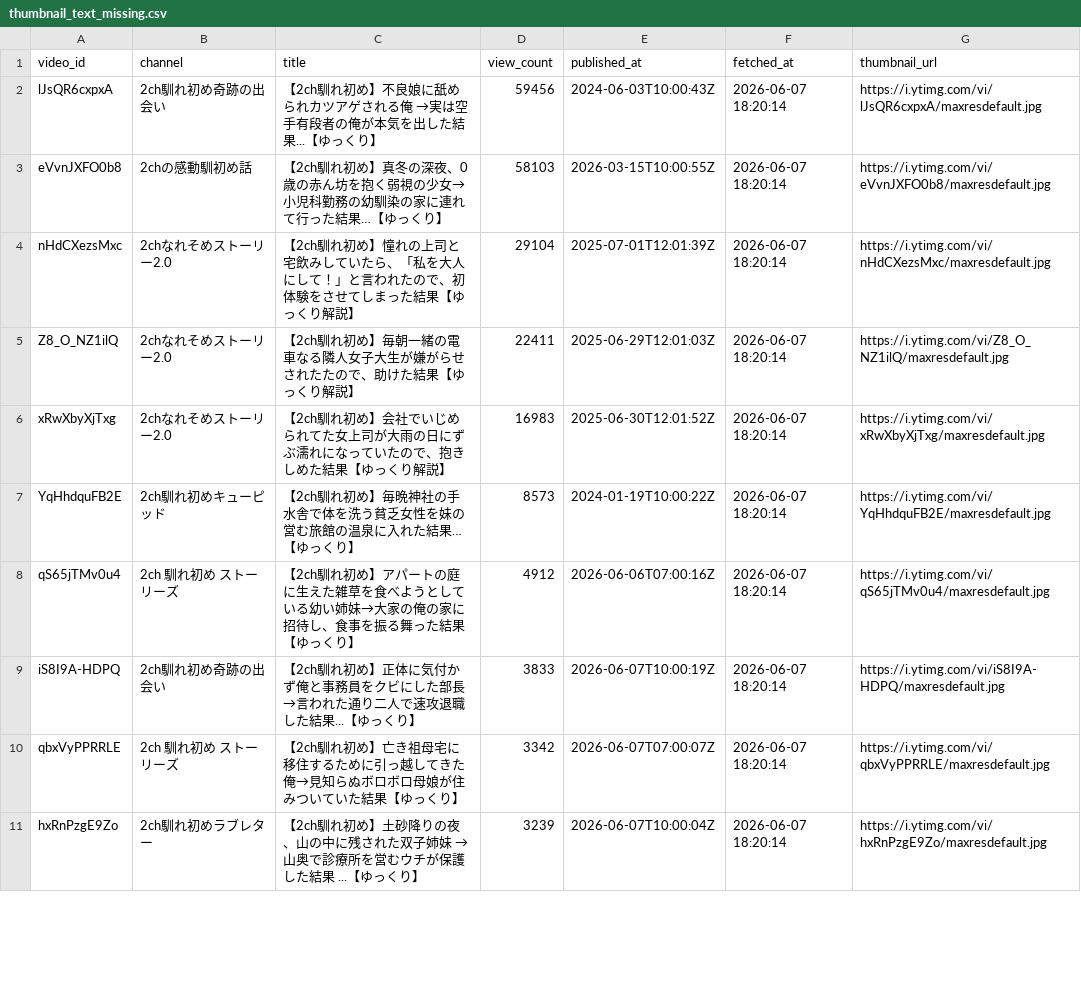
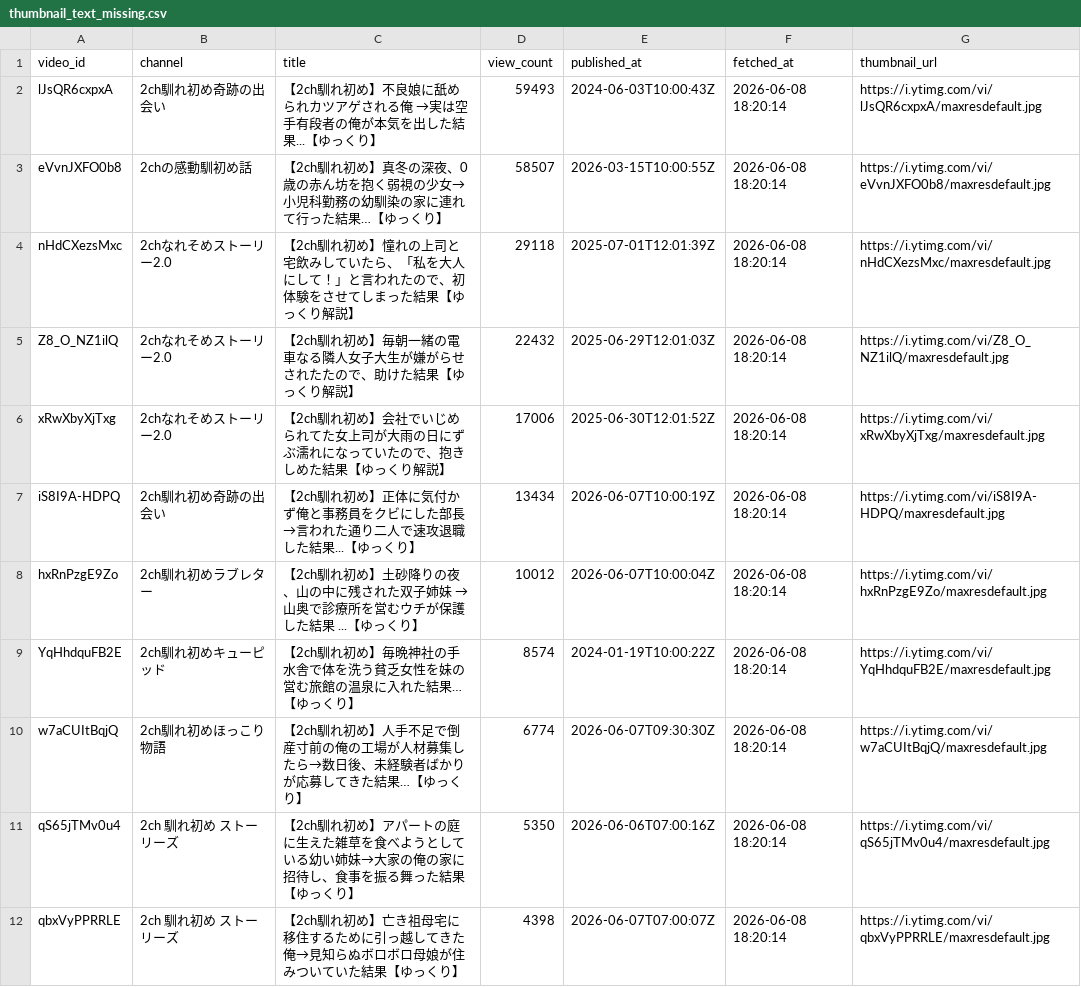
Before and after one commit to japonismy/naresome-kikaku-research, a CSV file: reports/thumbnail_text_missing.csv, drawn as a sheet; only a part is shown; the diff covers the shown part only.

```diff
--- a/reports/thumbnail_text_missing.csv
+++ b/reports/thumbnail_text_missing.csv
@@ -1,11 +1,12 @@
 video_id,channel,title,view_count,published_at,fetched_at,thumbnail_url
-lJsQR6cxpxA,2ch馴れ初め奇跡の出会い,【2ch馴れ初め】不良娘に舐められカツアゲされる俺 →実は空手有段者の俺が本気を出した結果...【ゆっくり】,59456,2024-06-03T10:00:43Z,2026-06-07 18:20:14,https://i.ytimg.com/vi/lJsQR6cxpxA/maxresdefault.jpg
-eVvnJXFO0b8,2chの感動馴初め話,【2ch馴れ初め】真冬の深夜、0歳の赤ん坊を抱く弱視の少女→小児科勤務の幼馴染の家に連れて行った結果…【ゆっくり】,58103,2026-03-15T10:00:55Z,2026-06-07 18:20:14,https://i.ytimg.com/vi/eVvnJXFO0b8/maxresdefault.jpg
-nHdCXezsMxc,2chなれそめストーリー2.0,【2ch馴れ初め】憧れの上司と宅飲みしていたら、「私を大人にして！」と言われたので、初体験をさせてしまった結果【ゆっくり解説】,29104,2025-07-01T12:01:39Z,2026-06-07 18:20:14,https://i.ytimg.com/vi/nHdCXezsMxc/maxresdefault.jpg
-Z8_O_NZ1ilQ,2chなれそめストーリー2.0,【2ch馴れ初め】毎朝一緒の電車なる隣人女子大生が嫌がらせされたたので、助けた結果【ゆっくり解説】,22411,2025-06-29T12:01:03Z,2026-06-07 18:20:14,https://i.ytimg.com/vi/Z8_O_NZ1ilQ/maxresdefault.jpg
-xRwXbyXjTxg,2chなれそめストーリー2.0,【2ch馴れ初め】会社でいじめられてた女上司が大雨の日にずぶ濡れになっていたので、抱きしめた結果【ゆっくり解説】,16983,2025-06-30T12:01:52Z,2026-06-07 18:20:14,https://i.ytimg.com/vi/xRwXbyXjTxg/maxresdefault.jpg
-YqHhdquFB2E,2ch馴れ初めキューピッド,【2ch馴れ初め】毎晩神社の手水舎で体を洗う貧乏女性を妹の営む旅館の温泉に入れた結果…【ゆっくり】,8573,2024-01-19T10:00:22Z,2026-06-07 18:20:14,https://i.ytimg.com/vi/YqHhdquFB2E/maxresdefault.jpg
-qS65jTMv0u4,2ch 馴れ初め ストーリーズ,【2ch馴れ初め】アパートの庭に生えた雑草を食べようとしている幼い姉妹→大家の俺の家に招待し、食事を振る舞った結果【ゆっくり】,4912,2026-06-06T07:00:16Z,2026-06-07 18:20:14,https://i.ytimg.com/vi/qS65jTMv0u4/maxresdefault.jpg
-iS8I9A-HDPQ,2ch馴れ初め奇跡の出会い,【2ch馴れ初め】正体に気付かず俺と事務員をクビにした部長→言われた通り二人で速攻退職した結果...【ゆっくり】,3833,2026-06-07T10:00:19Z,2026-06-07 18:20:14,https://i.ytimg.com/vi/iS8I9A-HDPQ/maxresdefault.jpg
-qbxVyPPRRLE,2ch 馴れ初め ストーリーズ,【2ch馴れ初め】亡き祖母宅に移住するために引っ越してきた俺→見知らぬボロボロ母娘が住みついていた結果【ゆっくり】,3342,2026-06-07T07:00:07Z,2026-06-07 18:20:14,https://i.ytimg.com/vi/qbxVyPPRRLE/maxresdefault.jpg
-hxRnPzgE9Zo,2ch馴れ初めラブレター,【2ch馴れ初め】土砂降りの夜、山の中に残された双子姉妹 →山奥で診療所を営むウチが保護した結果 ...【ゆっくり】,3239,2026-06-07T10:00:04Z,2026-06-07 18:20:14,https://i.ytimg.com/vi/hxRnPzgE9Zo/maxresdefault.jpg
+lJsQR6cxpxA,2ch馴れ初め奇跡の出会い,【2ch馴れ初め】不良娘に舐められカツアゲされる俺 →実は空手有段者の俺が本気を出した結果...【ゆっくり】,59493,2024-06-03T10:00:43Z,2026-06-08 18:20:14,https://i.ytimg.com/vi/lJsQR6cxpxA/maxresdefault.jpg
+eVvnJXFO0b8,2chの感動馴初め話,【2ch馴れ初め】真冬の深夜、0歳の赤ん坊を抱く弱視の少女→小児科勤務の幼馴染の家に連れて行った結果…【ゆっくり】,58507,2026-03-15T10:00:55Z,2026-06-08 18:20:14,https://i.ytimg.com/vi/eVvnJXFO0b8/maxresdefault.jpg
+nHdCXezsMxc,2chなれそめストーリー2.0,【2ch馴れ初め】憧れの上司と宅飲みしていたら、「私を大人にして！」と言われたので、初体験をさせてしまった結果【ゆっくり解説】,29118,2025-07-01T12:01:39Z,2026-06-08 18:20:14,https://i.ytimg.com/vi/nHdCXezsMxc/maxresdefault.jpg
+Z8_O_NZ1ilQ,2chなれそめストーリー2.0,【2ch馴れ初め】毎朝一緒の電車なる隣人女子大生が嫌がらせされたたので、助けた結果【ゆっくり解説】,22432,2025-06-29T12:01:03Z,2026-06-08 18:20:14,https://i.ytimg.com/vi/Z8_O_NZ1ilQ/maxresdefault.jpg
+xRwXbyXjTxg,2chなれそめストーリー2.0,【2ch馴れ初め】会社でいじめられてた女上司が大雨の日にずぶ濡れになっていたので、抱きしめた結果【ゆっくり解説】,17006,2025-06-30T12:01:52Z,2026-06-08 18:20:14,https://i.ytimg.com/vi/xRwXbyXjTxg/maxresdefault.jpg
+iS8I9A-HDPQ,2ch馴れ初め奇跡の出会い,【2ch馴れ初め】正体に気付かず俺と事務員をクビにした部長→言われた通り二人で速攻退職した結果...【ゆっくり】,13434,2026-06-07T10:00:19Z,2026-06-08 18:20:14,https://i.ytimg.com/vi/iS8I9A-HDPQ/maxresdefault.jpg
+hxRnPzgE9Zo,2ch馴れ初めラブレター,【2ch馴れ初め】土砂降りの夜、山の中に残された双子姉妹 →山奥で診療所を営むウチが保護した結果 ...【ゆっくり】,10012,2026-06-07T10:00:04Z,2026-06-08 18:20:14,https://i.ytimg.com/vi/hxRnPzgE9Zo/maxresdefault.jpg
+YqHhdquFB2E,2ch馴れ初めキューピッド,【2ch馴れ初め】毎晩神社の手水舎で体を洗う貧乏女性を妹の営む旅館の温泉に入れた結果…【ゆっくり】,8574,2024-01-19T10:00:22Z,2026-06-08 18:20:14,https://i.ytimg.com/vi/YqHhdquFB2E/maxresdefault.jpg
+w7aCUItBqjQ,2ch馴れ初めほっこり物語,【2ch馴れ初め】人手不足で倒産寸前の俺の工場が人材募集したら→数日後、未経験者ばかりが応募してきた結果…【ゆっくり】,6774,2026-06-07T09:30:30Z,2026-06-08 18:20:14,https://i.ytimg.com/vi/w7aCUItBqjQ/maxresdefault.jpg
+qS65jTMv0u4,2ch 馴れ初め ストーリーズ,【2ch馴れ初め】アパートの庭に生えた雑草を食べようとしている幼い姉妹→大家の俺の家に招待し、食事を振る舞った結果【ゆっくり】,5350,2026-06-06T07:00:16Z,2026-06-08 18:20:14,https://i.ytimg.com/vi/qS65jTMv0u4/maxresdefault.jpg
+qbxVyPPRRLE,2ch 馴れ初め ストーリーズ,【2ch馴れ初め】亡き祖母宅に移住するために引っ越してきた俺→見知らぬボロボロ母娘が住みついていた結果【ゆっくり】,4398,2026-06-07T07:00:07Z,2026-06-08 18:20:14,https://i.ytimg.com/vi/qbxVyPPRRLE/maxresdefault.jpg
```
Also changed, not shown: 6 added rows, 2 removed rows and 8 edited cells elsewhere in this file, reports/channel_scope.csv, 3 other files.
